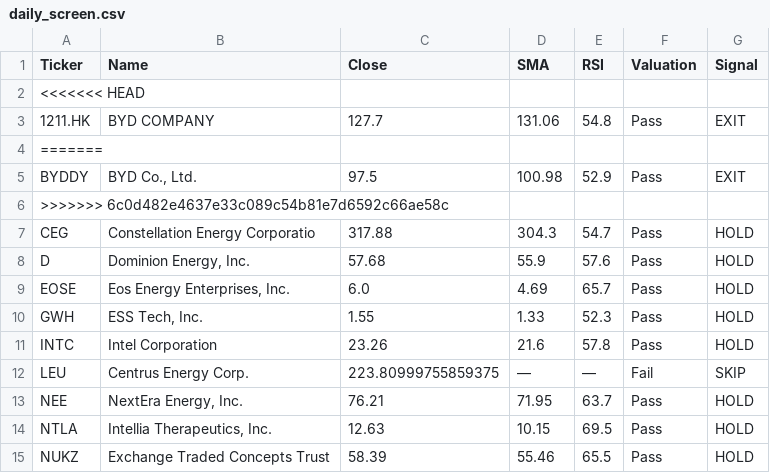
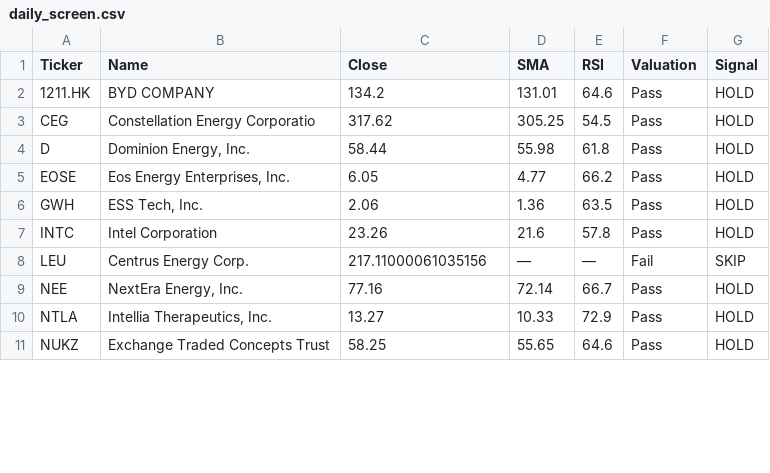
Before and after one commit to bstefco/momentumsector, a CSV file: docs/daily_screen.csv, drawn as a sheet; only a part is shown; the diff covers the shown part only.

```diff
--- a/docs/daily_screen.csv
+++ b/docs/daily_screen.csv
@@ -1,15 +1,11 @@
 Ticker,Name,Close,SMA,RSI,Valuation,Signal
-<<<<<<< HEAD
-1211.HK,BYD COMPANY,127.7,131.06,54.8,Pass,EXIT
-=======
-BYDDY,"BYD Co., Ltd.",97.5,100.98,52.9,Pass,EXIT
->>>>>>> 6c0d482e4637e33c089c54b81e7d6592c66ae58c
-CEG,Constellation Energy Corporatio,317.88,304.3,54.7,Pass,HOLD
-D,"Dominion Energy, Inc.",57.68,55.9,57.6,Pass,HOLD
-EOSE,"Eos Energy Enterprises, Inc.",6.0,4.69,65.7,Pass,HOLD
-GWH,"ESS Tech, Inc.",1.55,1.33,52.3,Pass,HOLD
+1211.HK,BYD COMPANY,134.2,131.01,64.6,Pass,HOLD
+CEG,Constellation Energy Corporatio,317.62,305.25,54.5,Pass,HOLD
+D,"Dominion Energy, Inc.",58.44,55.98,61.8,Pass,HOLD
+EOSE,"Eos Energy Enterprises, Inc.",6.05,4.77,66.2,Pass,HOLD
+GWH,"ESS Tech, Inc.",2.06,1.36,63.5,Pass,HOLD
 INTC,Intel Corporation,23.26,21.6,57.8,Pass,HOLD
-LEU,Centrus Energy Corp.,223.80999755859375,—,—,Fail,SKIP
-NEE,"NextEra Energy, Inc.",76.21,71.95,63.7,Pass,HOLD
-NTLA,"Intellia Therapeutics, Inc.",12.63,10.15,69.5,Pass,HOLD
-NUKZ,Exchange Traded Concepts Trust ,58.39,55.46,65.5,Pass,HOLD
+LEU,Centrus Energy Corp.,217.11000061035156,—,—,Fail,SKIP
+NEE,"NextEra Energy, Inc.",77.16,72.14,66.7,Pass,HOLD
+NTLA,"Intellia Therapeutics, Inc.",13.27,10.33,72.9,Pass,HOLD
+NUKZ,Exchange Traded Concepts Trust ,58.25,55.65,64.6,Pass,HOLD
```
Also changed, not shown: 23 edited cells elsewhere in this file, 1 other file.
